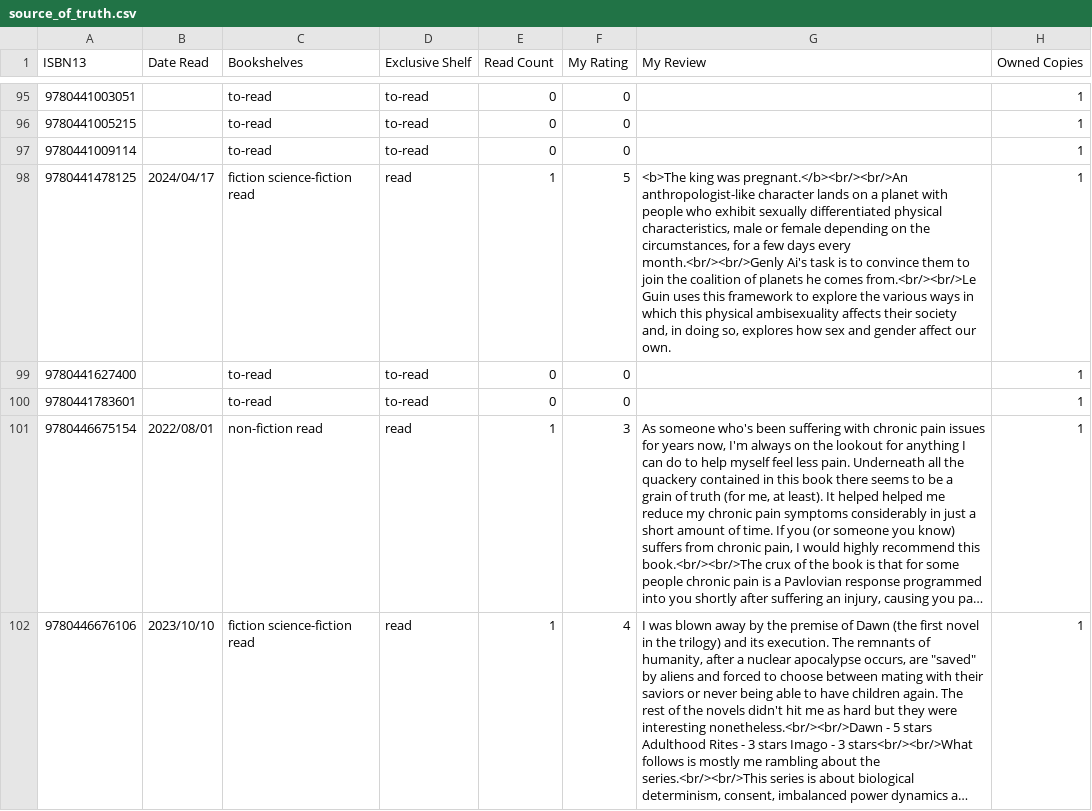
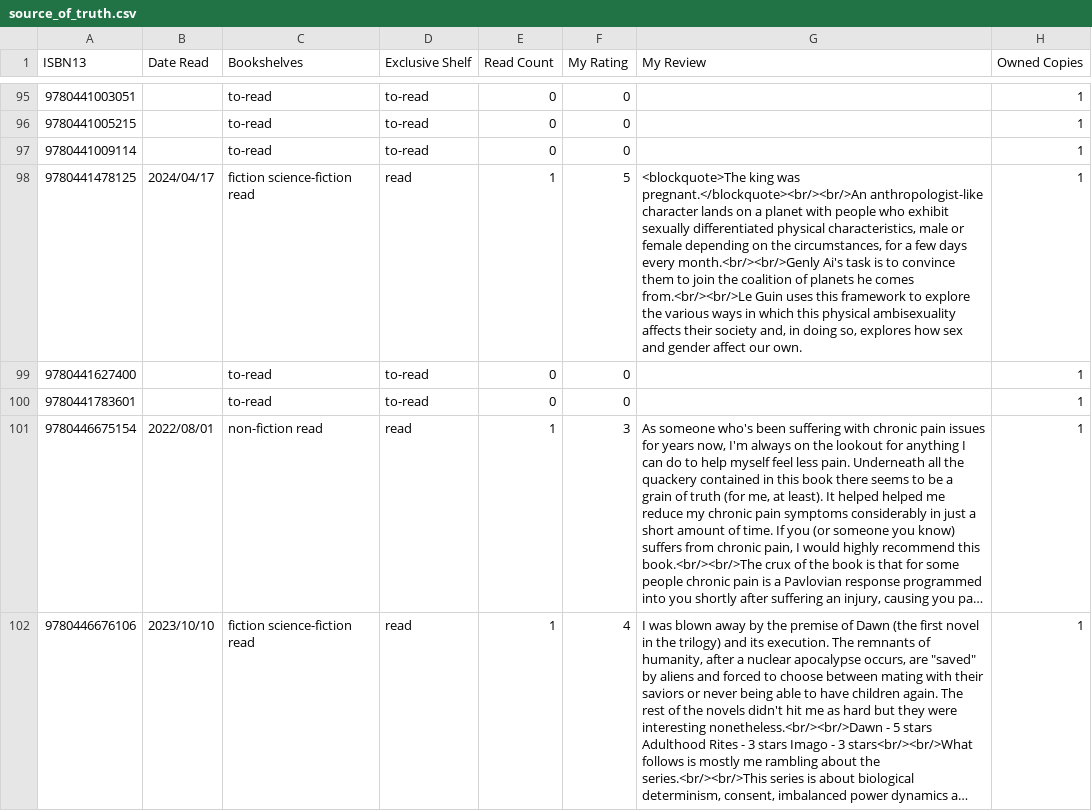
Before and after one commit to strategineer/personal-website, a CSV file: csv/source_of_truth.csv, drawn as a sheet; only a part is shown, gaps mark what is left out; long unchanged cells end in …; the diff covers the shown part only; the diff names each change by its address in the sheet, - before the commit and + after, or states it on an @@ line.

```diff
--- a/csv/source_of_truth.csv
+++ b/csv/source_of_truth.csv
-G98 (My Review): <b>The king was pregnant.</b><br/><br/>An anthropologist-like character…
+G98 (My Review): <blockquote>The king was pregnant.</blockquote><br/><br/>An anthropologist-like character…
```
Also changed, not shown: 32 edited cells elsewhere in this file, 1 other file.
